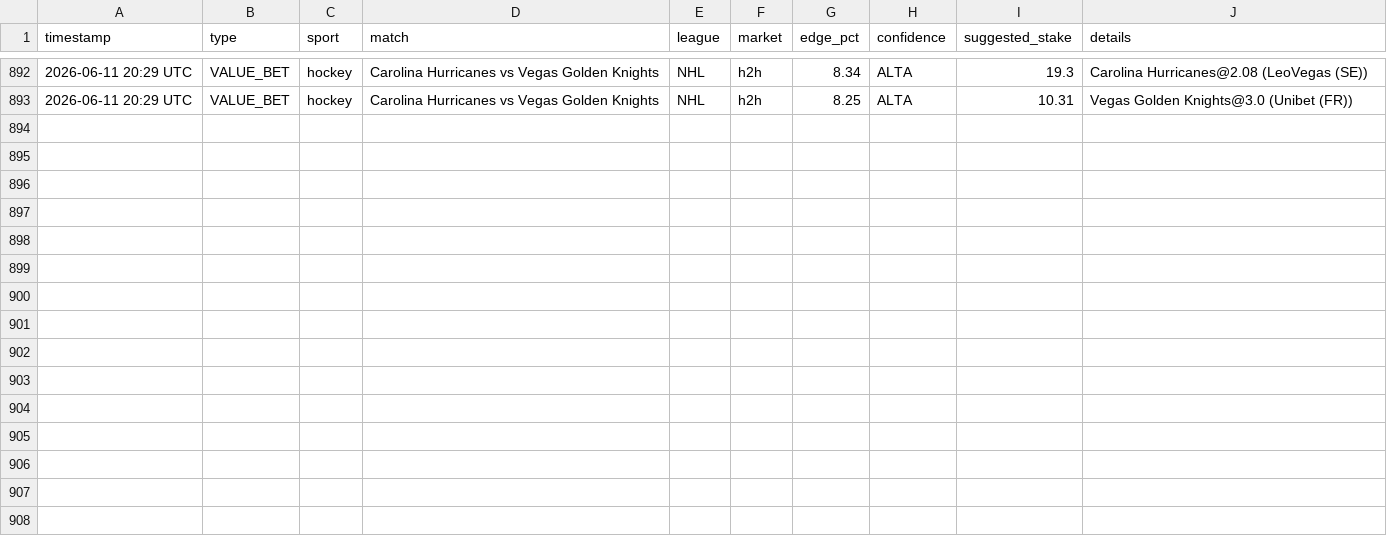
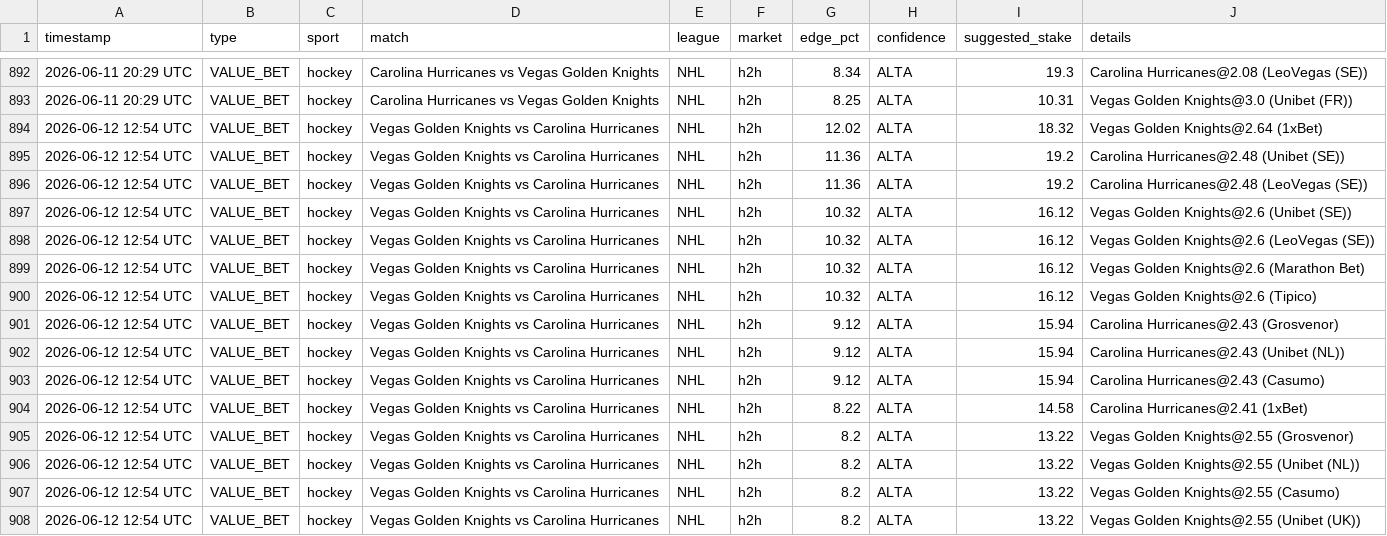
Before and after one commit to Ogotemmeli/betting_v2_widenet, a CSV file: reports/history.csv, drawn as a sheet; only a part is shown, gaps mark what is left out; the diff names each change by its address in the sheet, - before the commit and + after, or states it on an @@ line.

Commit message:
🏟️ Multi-sport analysis: 2026-06-12 12:55 UTC

```diff
--- a/reports/history.csv
+++ b/reports/history.csv
+row 894: 2026-06-12 12:54 UTC | VALUE_BET | hockey | Vegas Golden Knights vs Carolina Hurricanes | NHL | h2h | 12.02 | ALTA | 18.32 | Vegas Golden Knights@2.64 (1xBet)
+row 895: 2026-06-12 12:54 UTC | VALUE_BET | hockey | Vegas Golden Knights vs Carolina Hurricanes | NHL | h2h | 11.36 | ALTA | 19.2 | Carolina Hurricanes@2.48 (Unibet (SE))
+row 896: 2026-06-12 12:54 UTC | VALUE_BET | hockey | Vegas Golden Knights vs Carolina Hurricanes | NHL | h2h | 11.36 | ALTA | 19.2 | Carolina Hurricanes@2.48 (LeoVegas (SE))
+row 897: 2026-06-12 12:54 UTC | VALUE_BET | hockey | Vegas Golden Knights vs Carolina Hurricanes | NHL | h2h | 10.32 | ALTA | 16.12 | Vegas Golden Knights@2.6 (Unibet (SE))
+row 898: 2026-06-12 12:54 UTC | VALUE_BET | hockey | Vegas Golden Knights vs Carolina Hurricanes | NHL | h2h | 10.32 | ALTA | 16.12 | Vegas Golden Knights@2.6 (LeoVegas (SE))
+row 899: 2026-06-12 12:54 UTC | VALUE_BET | hockey | Vegas Golden Knights vs Carolina Hurricanes | NHL | h2h | 10.32 | ALTA | 16.12 | Vegas Golden Knights@2.6 (Marathon Bet)
+row 900: 2026-06-12 12:54 UTC | VALUE_BET | hockey | Vegas Golden Knights vs Carolina Hurricanes | NHL | h2h | 10.32 | ALTA | 16.12 | Vegas Golden Knights@2.6 (Tipico)
+row 901: 2026-06-12 12:54 UTC | VALUE_BET | hockey | Vegas Golden Knights vs Carolina Hurricanes | NHL | h2h | 9.12 | ALTA | 15.94 | Carolina Hurricanes@2.43 (Grosvenor)
+row 902: 2026-06-12 12:54 UTC | VALUE_BET | hockey | Vegas Golden Knights vs Carolina Hurricanes | NHL | h2h | 9.12 | ALTA | 15.94 | Carolina Hurricanes@2.43 (Unibet (NL))
+row 903: 2026-06-12 12:54 UTC | VALUE_BET | hockey | Vegas Golden Knights vs Carolina Hurricanes | NHL | h2h | 9.12 | ALTA | 15.94 | Carolina Hurricanes@2.43 (Casumo)
+row 904: 2026-06-12 12:54 UTC | VALUE_BET | hockey | Vegas Golden Knights vs Carolina Hurricanes | NHL | h2h | 8.22 | ALTA | 14.58 | Carolina Hurricanes@2.41 (1xBet)
+row 905: 2026-06-12 12:54 UTC | VALUE_BET | hockey | Vegas Golden Knights vs Carolina Hurricanes | NHL | h2h | 8.2 | ALTA | 13.22 | Vegas Golden Knights@2.55 (Grosvenor)
+row 906: 2026-06-12 12:54 UTC | VALUE_BET | hockey | Vegas Golden Knights vs Carolina Hurricanes | NHL | h2h | 8.2 | ALTA | 13.22 | Vegas Golden Knights@2.55 (Unibet (NL))
+row 907: 2026-06-12 12:54 UTC | VALUE_BET | hockey | Vegas Golden Knights vs Carolina Hurricanes | NHL | h2h | 8.2 | ALTA | 13.22 | Vegas Golden Knights@2.55 (Casumo)
+row 908: 2026-06-12 12:54 UTC | VALUE_BET | hockey | Vegas Golden Knights vs Carolina Hurricanes | NHL | h2h | 8.2 | ALTA | 13.22 | Vegas Golden Knights@2.55 (Unibet (UK))
```
Also changed, not shown: 3 other files.
